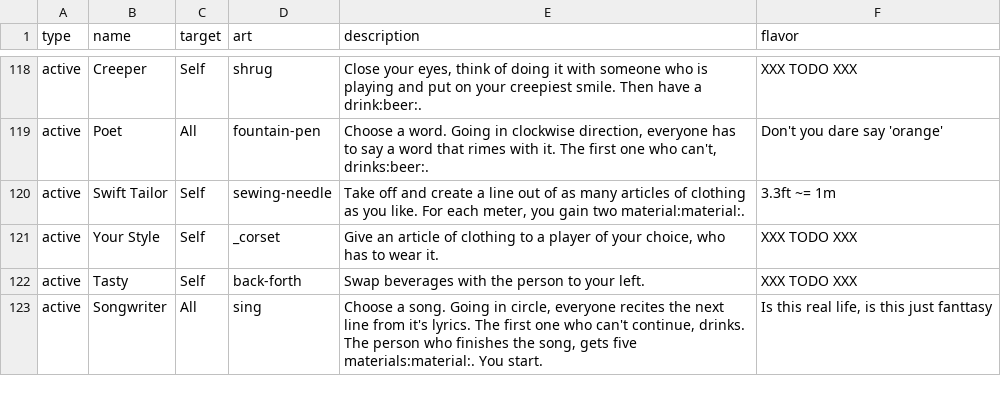
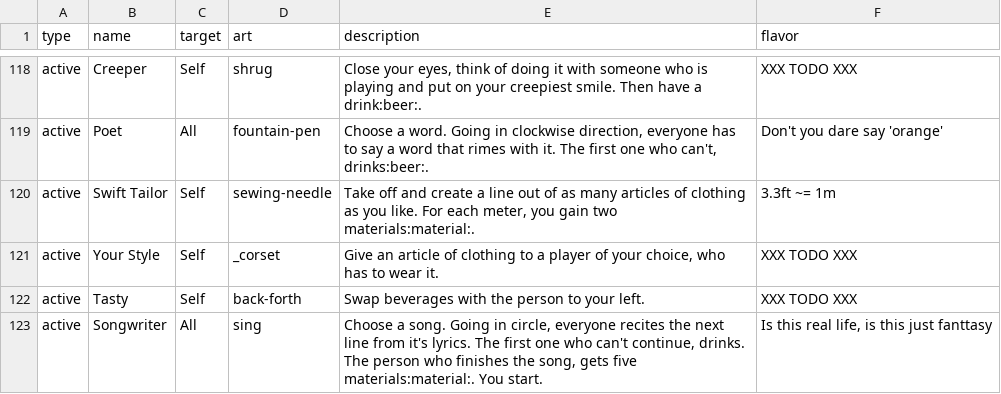
Before and after one commit to Qgel/FratAttack, a CSV file: cards/data/event.csv, drawn as a sheet; only a part is shown, gaps mark what is left out.

Commit message:
'Swift Tailor' grammar

```diff
--- a/cards/data/event.csv
+++ b/cards/data/event.csv
@@ -121,3 +121,3 @@ active,Creeper,Self,shrug,"Close your eyes, think of doing it with someone who i
 active,Poet,All,fountain-pen,"Choose a word. Going in clockwise direction, everyone has to say a word that rimes with it. The first one who can't, drinks:beer:.","Don't you dare say 'orange'"
-active,Swift Tailor,Self,sewing-needle,"Take off and create a line out of as many articles of clothing as you like. For each meter, you gain two material:material:.","3.3ft ~= 1m"
+active,Swift Tailor,Self,sewing-needle,"Take off and create a line out of as many articles of clothing as you like. For each meter, you gain two materials:material:.","3.3ft ~= 1m"
 active,Your Style,Self,_corset,"Give an article of clothing to a player of your choice, who has to wear it.",XXX TODO XXX
```
